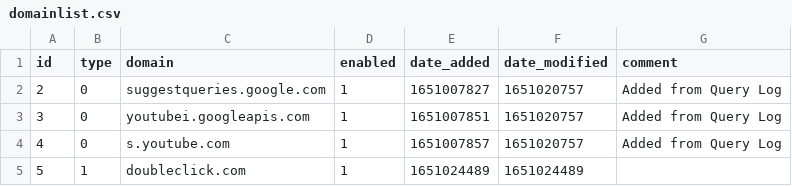
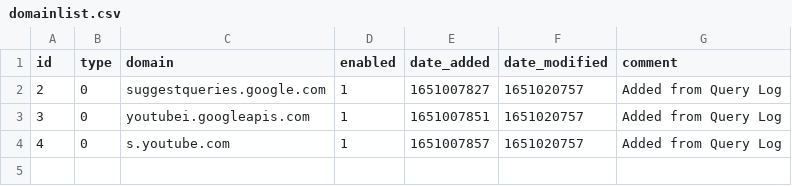
Before and after one commit to Sekihotai/my-pihole-lists, a CSV file: domainlist.csv, drawn as a sheet.

Commit message:
Updated April 26, 2022 10:29PM

```diff
--- a/domainlist.csv
+++ b/domainlist.csv
@@ -4,2 +4 @@ id,type,domain,enabled,date_added,date_modified,comment
 4,0,s.youtube.com,1,1651007857,1651020757,"Added from Query Log"
-5,1,doubleclick.com,1,1651024489,1651024489,
```
